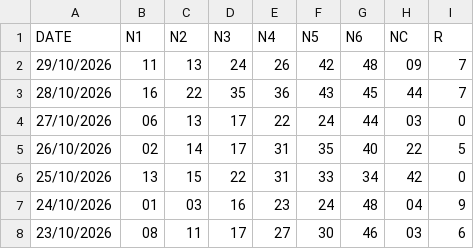
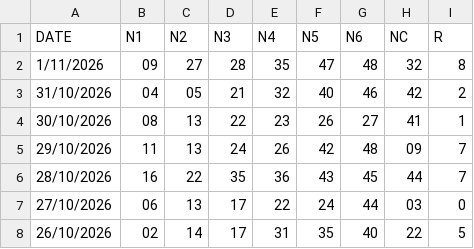
Before and after one commit to jasset75/py-boletus, a CSV file: data/ES-bonoloto.csv, drawn as a sheet; only a part is shown; the shorter side is filled out with more unchanged rows.

```diff
--- a/data/ES-bonoloto.csv
+++ b/data/ES-bonoloto.csv
@@ -1,2 +1,5 @@
 DATE,N1,N2,N3,N4,N5,N6,NC,R
+1/11/2026,09,27,28,35,47,48,32,8
+31/10/2026,04,05,21,32,40,46,42,2
+30/10/2026,08,13,22,23,26,27,41,1
 29/10/2026,11,13,24,26,42,48,09,7
```
